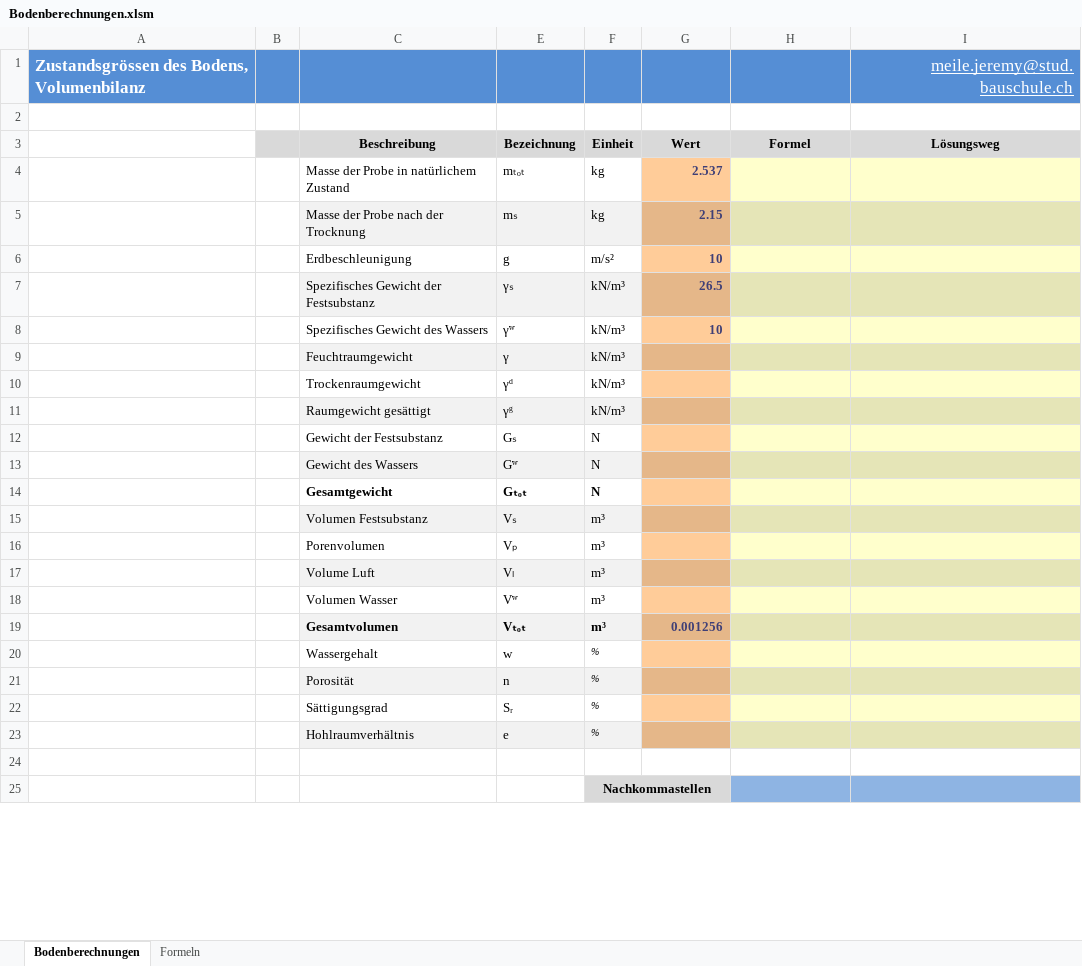
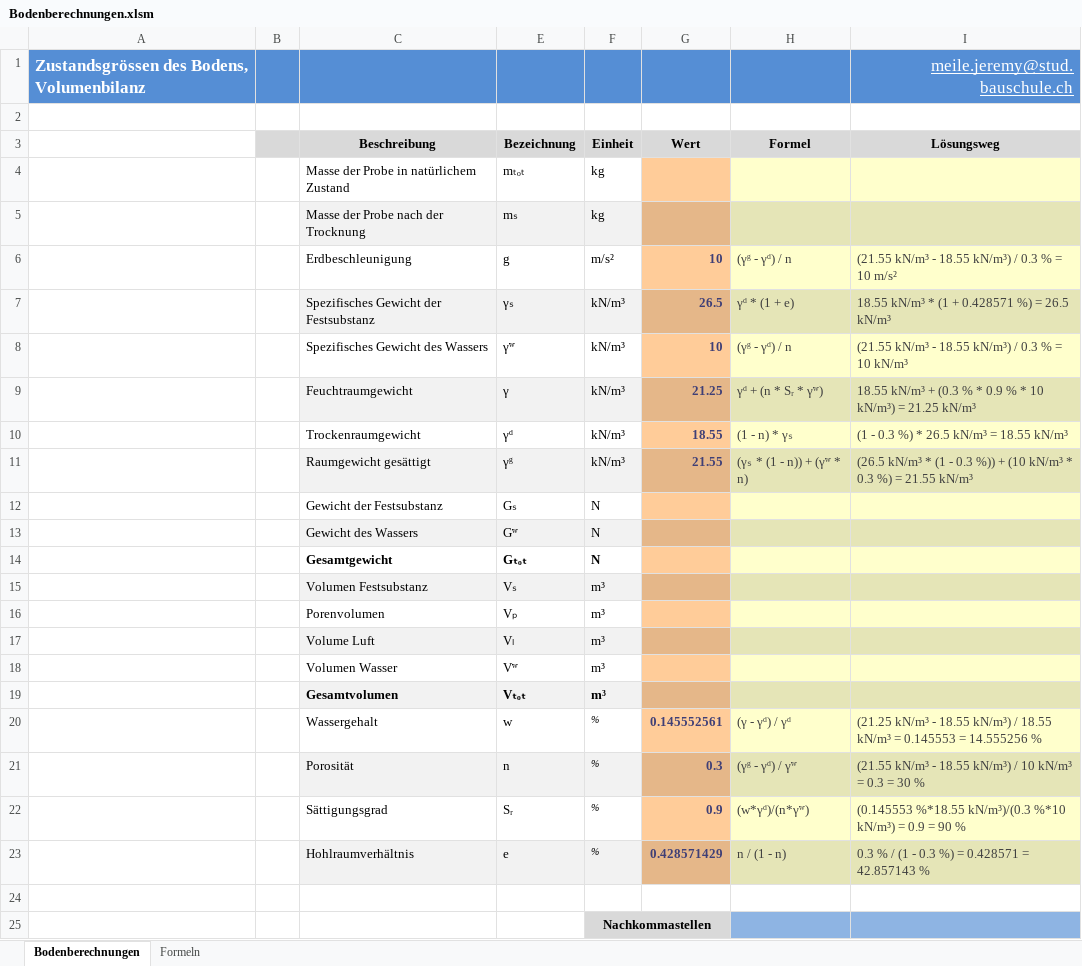
Before and after one commit to Oroxzy/Berechnungshilfen, an Excel workbook: Excel/GB Grundbau/Bodenberechnungen.xlsm, sheet Bodenberechnungen, drawn as a sheet; only a part is shown; values as stored, in another font and other column widths than the file's, no borders; charts and pictures not drawn; the diff names each change by its address in the sheet, - before the commit and + after, or states it on an @@ line.

Commit message:
Update Bodenberechnungen.xlsm

```diff
--- a/Excel/GB Grundbau/Bodenberechnungen.xlsm (sheet Bodenberechnungen)
+++ b/Excel/GB Grundbau/Bodenberechnungen.xlsm (sheet Bodenberechnungen)
-G4 (Wert): 2.537
+G4 (Wert): (empty)
-G5 (Wert): 2.15
+G5 (Wert): (empty)
-H6 (Formel): (empty)
+H6 (Formel): (γᵍ - γᵈ) / n
-I6 (Lösungsweg): (empty)
+I6 (Lösungsweg): (21.55 kN/m³ - 18.55 kN/m³) / 0.3 % = 10 m/s²
-H7 (Formel): (empty)
+H7 (Formel): γᵈ * (1 + e)
-I7 (Lösungsweg): (empty)
+I7 (Lösungsweg): 18.55 kN/m³ * (1 + 0.428571 %) = 26.5 kN/m³
-H8 (Formel): (empty)
+H8 (Formel): (γᵍ - γᵈ) / n
-I8 (Lösungsweg): (empty)
+I8 (Lösungsweg): (21.55 kN/m³ - 18.55 kN/m³) / 0.3 % = 10 kN/m³
-G9 (Wert): (empty)
+G9 (Wert): 21.25
-H9 (Formel): (empty)
+H9 (Formel): γᵈ + (n * Sᵣ * γʷ)
-I9 (Lösungsweg): (empty)
+I9 (Lösungsweg): 18.55 kN/m³ + (0.3 % * 0.9 % * 10 kN/m³) = 21.25 kN/m³
-G10 (Wert): (empty)
+G10 (Wert): 18.55
-H10 (Formel): (empty)
+H10 (Formel): (1 - n) * γₛ
-I10 (Lösungsweg): (empty)
+I10 (Lösungsweg): (1 - 0.3 %) * 26.5 kN/m³ = 18.55 kN/m³
-G11 (Wert): (empty)
+G11 (Wert): 21.55
-H11 (Formel): (empty)
+H11 (Formel): (γₛ * (1 - n)) + (γʷ * n)
-I11 (Lösungsweg): (empty)
+I11 (Lösungsweg): (26.5 kN/m³ * (1 - 0.3 %)) + (10 kN/m³ * 0.3 %) = 21.55 kN/m³
-G19 (Wert): 0.001256
+G19 (Wert): (empty)
-G20 (Wert): (empty)
+G20 (Wert): 0.145552561
-H20 (Formel): (empty)
+H20 (Formel): (γ - γᵈ) / γᵈ
-I20 (Lösungsweg): (empty)
+I20 (Lösungsweg): (21.25 kN/m³ - 18.55 kN/m³) / 18.55 kN/m³ = 0.145553 = 14.555256 %
-G21 (Wert): (empty)
+G21 (Wert): 0.3
-H21 (Formel): (empty)
+H21 (Formel): (γᵍ - γᵈ) / γʷ
-I21 (Lösungsweg): (empty)
+I21 (Lösungsweg): (21.55 kN/m³ - 18.55 kN/m³) / 10 kN/m³ = 0.3 = 30 %
-G22 (Wert): (empty)
+G22 (Wert): 0.9
-H22 (Formel): (empty)
+H22 (Formel): (w*γᵈ)/(n*γʷ)
-I22 (Lösungsweg): (empty)
+I22 (Lösungsweg): (0.145553 %*18.55 kN/m³)/(0.3 %*10 kN/m³) = 0.9 = 90 %
-G23 (Wert): (empty)
+G23 (Wert): 0.428571429
-H23 (Formel): (empty)
+H23 (Formel): n / (1 - n)
-I23 (Lösungsweg): (empty)
+I23 (Lösungsweg): 0.3 % / (1 - 0.3 %) = 0.428571 = 42.857143 %
```
Also changed, not shown: sheet Formeln, charts or pictures.
